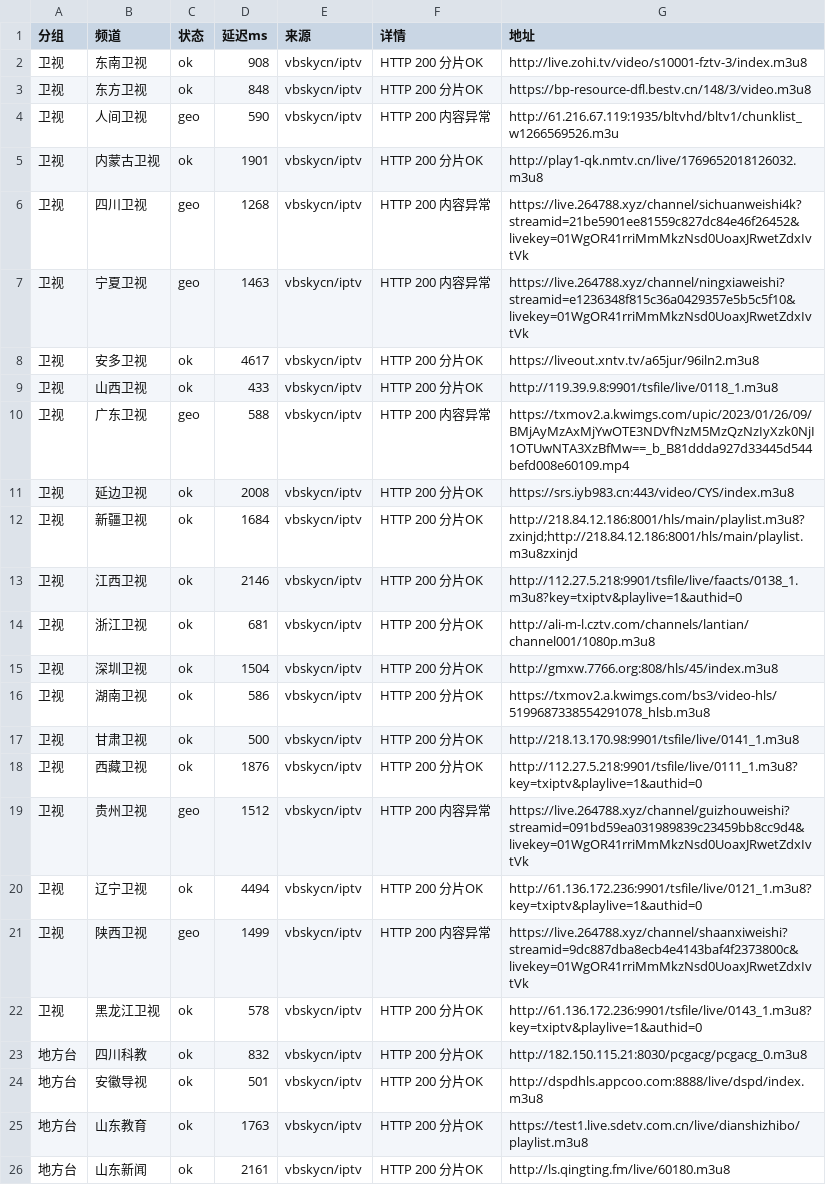
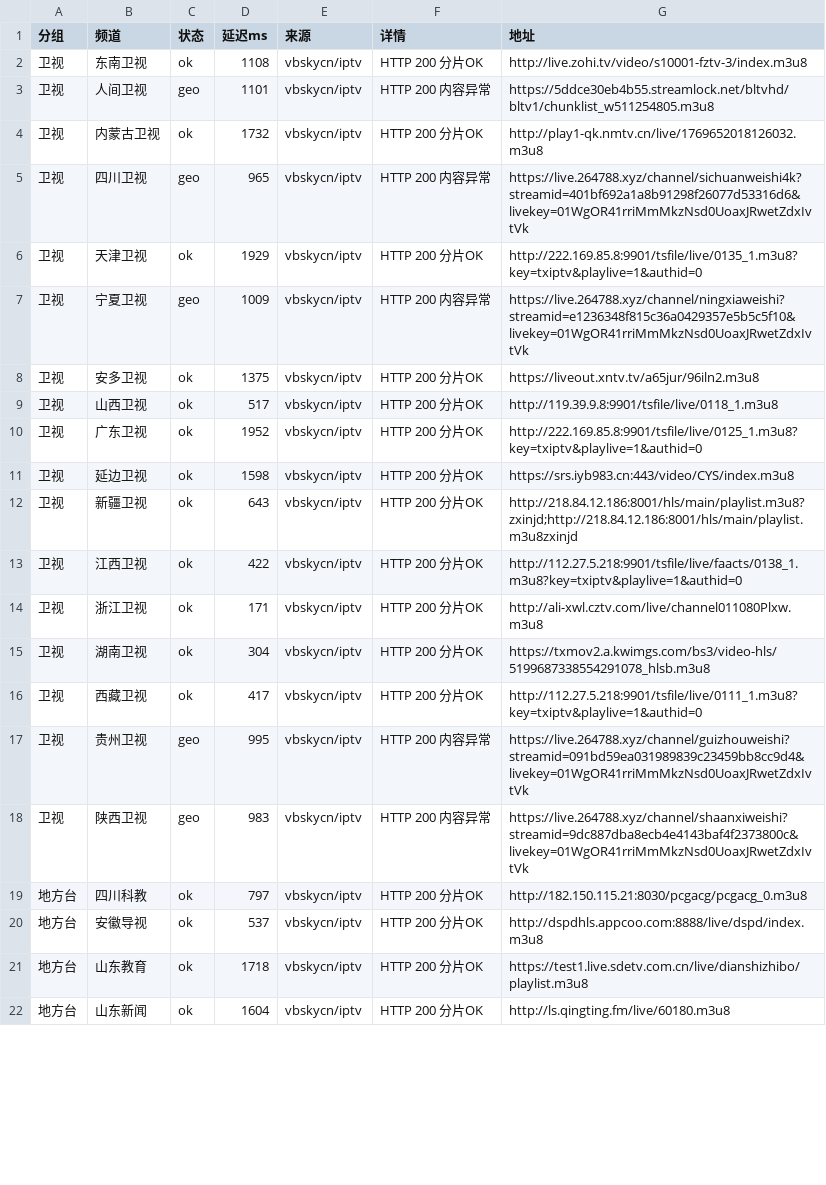
Before and after one commit to coollightxp/live-tv, a CSV file: report.csv, drawn as a sheet; only a part is shown; the diff covers the shown part only.

```diff
--- a/report.csv
+++ b/report.csv
@@ -1,26 +1,22 @@
 分组,频道,状态,延迟ms,来源,详情,地址
-卫视,东南卫视,ok,908,vbskycn/iptv,HTTP 200 分片OK,http://live.zohi.tv/video/s10001-fztv-3/index.m3u8
-卫视,东方卫视,ok,848,vbskycn/iptv,HTTP 200 分片OK,https://bp-resource-dfl.bestv.cn/148/3/video.m3u8
-卫视,人间卫视,geo,590,vbskycn/iptv,HTTP 200 内容异常,http://61.216.67.119:1935/bltvhd/bltv1/chunklist_w1266569526.m3u
-卫视,内蒙古卫视,ok,1901,vbskycn/iptv,HTTP 200 分片OK,http://play1-qk.nmtv.cn/live/1769652018126032.m3u8
-卫视,四川卫视,geo,1268,vbskycn/iptv,HTTP 200 内容异常,https://live.264788.xyz/channel/sichuanweishi4k?streamid=21be5901ee81559c827dc84e46f26452&livekey=01WgOR41rriMmMkzNsd0UoaxJRwetZdxIvtVk
-卫视,宁夏卫视,geo,1463,vbskycn/iptv,HTTP 200 内容异常,https://live.264788.xyz/channel/ningxiaweishi?streamid=e1236348f815c36a0429357e5b5c5f10&livekey=01WgOR41rriMmMkzNsd0UoaxJRwetZdxIvtVk
-卫视,安多卫视,ok,4617,vbskycn/iptv,HTTP 200 分片OK,https://liveout.xntv.tv/a65jur/96iln2.m3u8
-卫视,山西卫视,ok,433,vbskycn/iptv,HTTP 200 分片OK,http://119.39.9.8:9901/tsfile/live/0118_1.m3u8
-卫视,广东卫视,geo,588,vbskycn/iptv,HTTP 200 内容异常,https://txmov2.a.kwimgs.com/upic/2023/01/26/09/BMjAyMzAxMjYwOTE3NDVfNzM5MzQzNzIyXzk0NjI1OTUwNTA3XzBfMw==_b_B81ddda927d33445d544befd008e60109.mp4
-卫视,延边卫视,ok,2008,vbskycn/iptv,HTTP 200 分片OK,https://srs.iyb983.cn:443/video/CYS/index.m3u8
-卫视,新疆卫视,ok,1684,vbskycn/iptv,HTTP 200 分片OK,http://218.84.12.186:8001/hls/main/playlist.m3u8?zxinjd;http://218.84.12.186:8001/hls/main/playlist.m3u8zxinjd
-卫视,江西卫视,ok,2146,vbskycn/iptv,HTTP 200 分片OK,http://112.27.5.218:9901/tsfile/live/faacts/0138_1.m3u8?key=txiptv&playlive=1&authid=0
-卫视,浙江卫视,ok,681,vbskycn/iptv,HTTP 200 分片OK,http://ali-m-l.cztv.com/channels/lantian/channel001/1080p.m3u8
-卫视,深圳卫视,ok,1504,vbskycn/iptv,HTTP 200 分片OK,http://gmxw.7766.org:808/hls/45/index.m3u8
-卫视,湖南卫视,ok,586,vbskycn/iptv,HTTP 200 分片OK,https://txmov2.a.kwimgs.com/bs3/video-hls/5199687338554291078_hlsb.m3u8
-卫视,甘肃卫视,ok,500,vbskycn/iptv,HTTP 200 分片OK,http://218.13.170.98:9901/tsfile/live/0141_1.m3u8
-卫视,西藏卫视,ok,1876,vbskycn/iptv,HTTP 200 分片OK,http://112.27.5.218:9901/tsfile/live/0111_1.m3u8?key=txiptv&playlive=1&authid=0
-卫视,贵州卫视,geo,1512,vbskycn/iptv,HTTP 200 内容异常,https://live.264788.xyz/channel/guizhouweishi?streamid=091bd59ea031989839c23459bb8cc9d4&livekey=01WgOR41rriMmMkzNsd0UoaxJRwetZdxIvtVk
-卫视,辽宁卫视,ok,4494,vbskycn/iptv,HTTP 200 分片OK,http://61.136.172.236:9901/tsfile/live/0121_1.m3u8?key=txiptv&playlive=1&authid=0
-卫视,陕西卫视,geo,1499,vbskycn/iptv,HTTP 200 内容异常,https://live.264788.xyz/channel/shaanxiweishi?streamid=9dc887dba8ecb4e4143baf4f2373800c&livekey=01WgOR41rriMmMkzNsd0UoaxJRwetZdxIvtVk
-卫视,黑龙江卫视,ok,578,vbskycn/iptv,HTTP 200 分片OK,http://61.136.172.236:9901/tsfile/live/0143_1.m3u8?key=txiptv&playlive=1&authid=0
-地方台,四川科教,ok,832,vbskycn/iptv,HTTP 200 分片OK,http://182.150.115.21:8030/pcgacg/pcgacg_0.m3u8
-地方台,安徽导视,ok,501,vbskycn/iptv,HTTP 200 分片OK,http://dspdhls.appcoo.com:8888/live/dspd/index.m3u8
-地方台,山东教育,ok,1763,vbskycn/iptv,HTTP 200 分片OK,https://test1.live.sdetv.com.cn/live/dianshizhibo/playlist.m3u8
-地方台,山东新闻,ok,2161,vbskycn/iptv,HTTP 200 分片OK,http://ls.qingting.fm/live/60180.m3u8
+卫视,东南卫视,ok,1108,vbskycn/iptv,HTTP 200 分片OK,http://live.zohi.tv/video/s10001-fztv-3/index.m3u8
+卫视,人间卫视,geo,1101,vbskycn/iptv,HTTP 200 内容异常,https://5ddce30eb4b55.streamlock.net/bltvhd/bltv1/chunklist_w511254805.m3u8
+卫视,内蒙古卫视,ok,1732,vbskycn/iptv,HTTP 200 分片OK,http://play1-qk.nmtv.cn/live/1769652018126032.m3u8
+卫视,四川卫视,geo,965,vbskycn/iptv,HTTP 200 内容异常,https://live.264788.xyz/channel/sichuanweishi4k?streamid=401bf692a1a8b91298f26077d53316d6&livekey=01WgOR41rriMmMkzNsd0UoaxJRwetZdxIvtVk
+卫视,天津卫视,ok,1929,vbskycn/iptv,HTTP 200 分片OK,http://222.169.85.8:9901/tsfile/live/0135_1.m3u8?key=txiptv&playlive=1&authid=0
+卫视,宁夏卫视,geo,1009,vbskycn/iptv,HTTP 200 内容异常,https://live.264788.xyz/channel/ningxiaweishi?streamid=e1236348f815c36a0429357e5b5c5f10&livekey=01WgOR41rriMmMkzNsd0UoaxJRwetZdxIvtVk
+卫视,安多卫视,ok,1375,vbskycn/iptv,HTTP 200 分片OK,https://liveout.xntv.tv/a65jur/96iln2.m3u8
+卫视,山西卫视,ok,517,vbskycn/iptv,HTTP 200 分片OK,http://119.39.9.8:9901/tsfile/live/0118_1.m3u8
+卫视,广东卫视,ok,1952,vbskycn/iptv,HTTP 200 分片OK,http://222.169.85.8:9901/tsfile/live/0125_1.m3u8?key=txiptv&playlive=1&authid=0
+卫视,延边卫视,ok,1598,vbskycn/iptv,HTTP 200 分片OK,https://srs.iyb983.cn:443/video/CYS/index.m3u8
+卫视,新疆卫视,ok,643,vbskycn/iptv,HTTP 200 分片OK,http://218.84.12.186:8001/hls/main/playlist.m3u8?zxinjd;http://218.84.12.186:8001/hls/main/playlist.m3u8zxinjd
+卫视,江西卫视,ok,422,vbskycn/iptv,HTTP 200 分片OK,http://112.27.5.218:9901/tsfile/live/faacts/0138_1.m3u8?key=txiptv&playlive=1&authid=0
+卫视,浙江卫视,ok,171,vbskycn/iptv,HTTP 200 分片OK,http://ali-xwl.cztv.com/live/channel011080Plxw.m3u8
+卫视,湖南卫视,ok,304,vbskycn/iptv,HTTP 200 分片OK,https://txmov2.a.kwimgs.com/bs3/video-hls/5199687338554291078_hlsb.m3u8
+卫视,西藏卫视,ok,417,vbskycn/iptv,HTTP 200 分片OK,http://112.27.5.218:9901/tsfile/live/0111_1.m3u8?key=txiptv&playlive=1&authid=0
+卫视,贵州卫视,geo,995,vbskycn/iptv,HTTP 200 内容异常,https://live.264788.xyz/channel/guizhouweishi?streamid=091bd59ea031989839c23459bb8cc9d4&livekey=01WgOR41rriMmMkzNsd0UoaxJRwetZdxIvtVk
+卫视,陕西卫视,geo,983,vbskycn/iptv,HTTP 200 内容异常,https://live.264788.xyz/channel/shaanxiweishi?streamid=9dc887dba8ecb4e4143baf4f2373800c&livekey=01WgOR41rriMmMkzNsd0UoaxJRwetZdxIvtVk
+地方台,四川科教,ok,797,vbskycn/iptv,HTTP 200 分片OK,http://182.150.115.21:8030/pcgacg/pcgacg_0.m3u8
+地方台,安徽导视,ok,537,vbskycn/iptv,HTTP 200 分片OK,http://dspdhls.appcoo.com:8888/live/dspd/index.m3u8
+地方台,山东教育,ok,1718,vbskycn/iptv,HTTP 200 分片OK,https://test1.live.sdetv.com.cn/live/dianshizhibo/playlist.m3u8
+地方台,山东新闻,ok,1604,vbskycn/iptv,HTTP 200 分片OK,http://ls.qingting.fm/live/60180.m3u8
```
Also changed, not shown: 3 removed rows and 75 edited cells elsewhere in this file, 3 other files.
